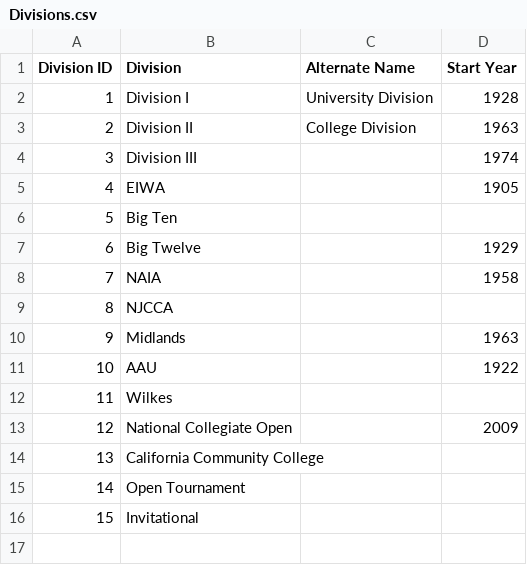
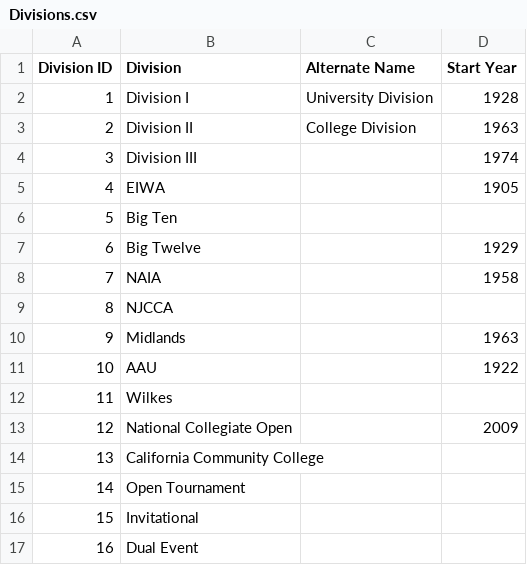
Before and after one commit to kylensmith/WR-Stats, a CSV file: lib/seeds/Divisions.csv, drawn as a sheet.

```diff
--- a/lib/seeds/Divisions.csv
+++ b/lib/seeds/Divisions.csv
@@ -16 +16,2 @@ Division ID,Division,Alternate Name,Start Year
 15,Invitational,,
+16,Dual Event,,
```
Also changed, not shown: lib/seeds/Duals.csv, 20 other files.
